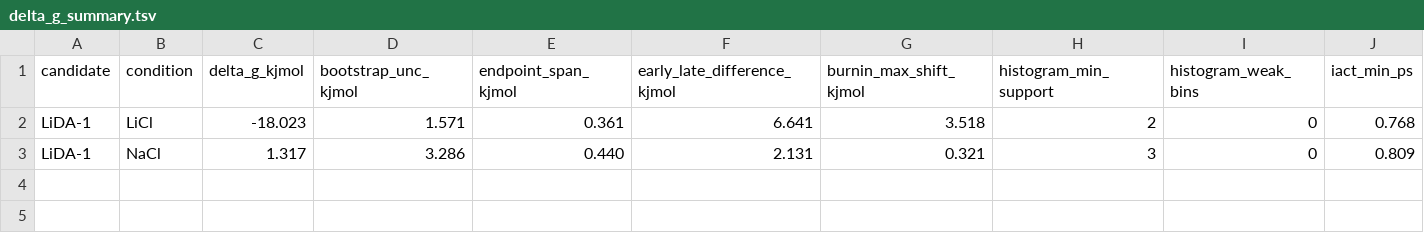
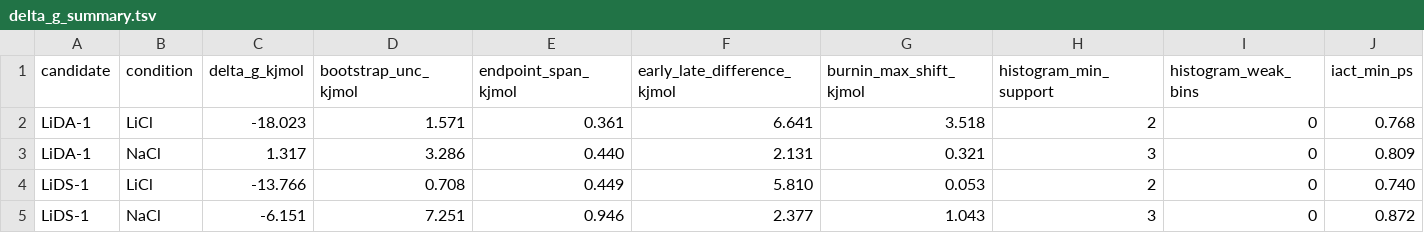
Before and after one commit to jackyissocute/LiSPER, a TSV file: 01_computational_discovery/pmf/delta_g_summary.tsv, drawn as a sheet; only a part is shown; rows hold the shown columns only; the diff names each change by its address in the sheet, - before the commit and + after, or states it on an @@ line.

```diff
--- a/01_computational_discovery/pmf/delta_g_summary.tsv
+++ b/01_computational_discovery/pmf/delta_g_summary.tsv
+row 4: LiDS-1 | LiCl | -13.766 | 0.708 | 0.449 | 5.810 | 0.053 | 2 | 0 | 0.740
+row 5: LiDS-1 | NaCl | -6.151 | 7.251 | 0.946 | 2.377 | 1.043 | 3 | 0 | 0.872
```
Also changed, not shown: 01_computational_discovery/pmf/selectivity_summary.tsv, 3 other files.
